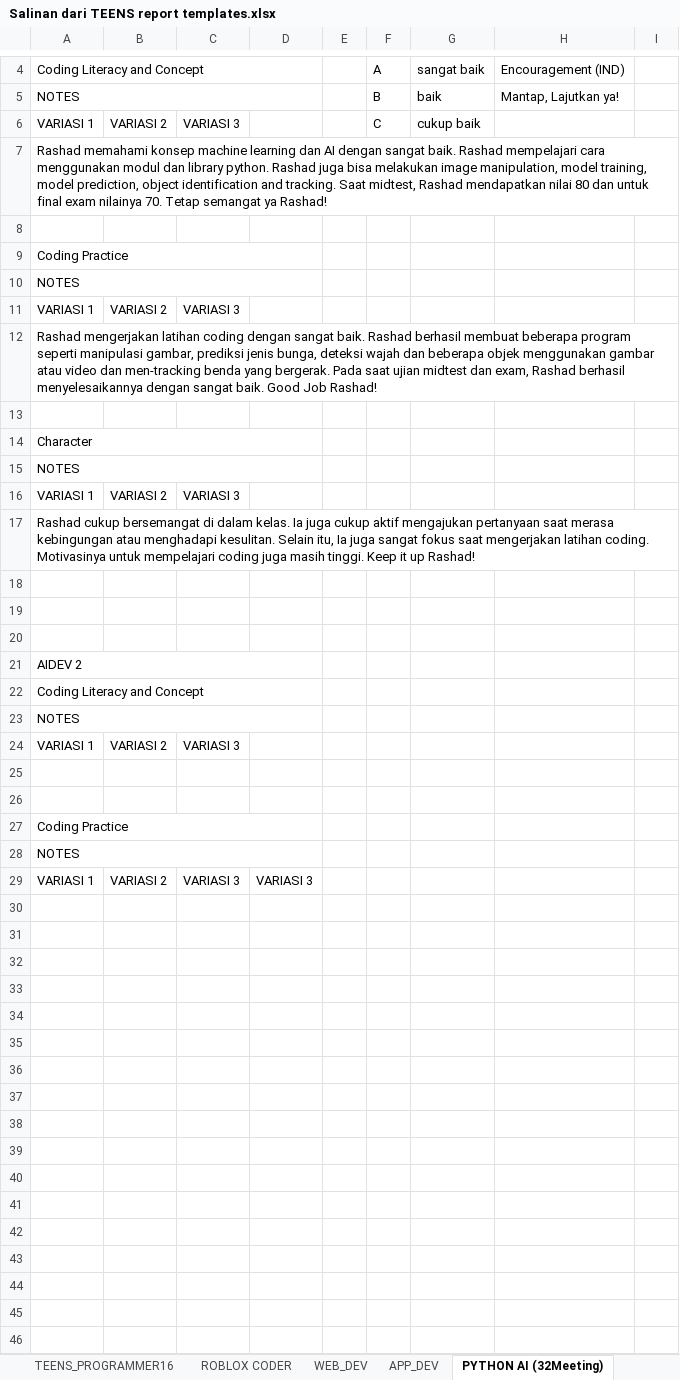
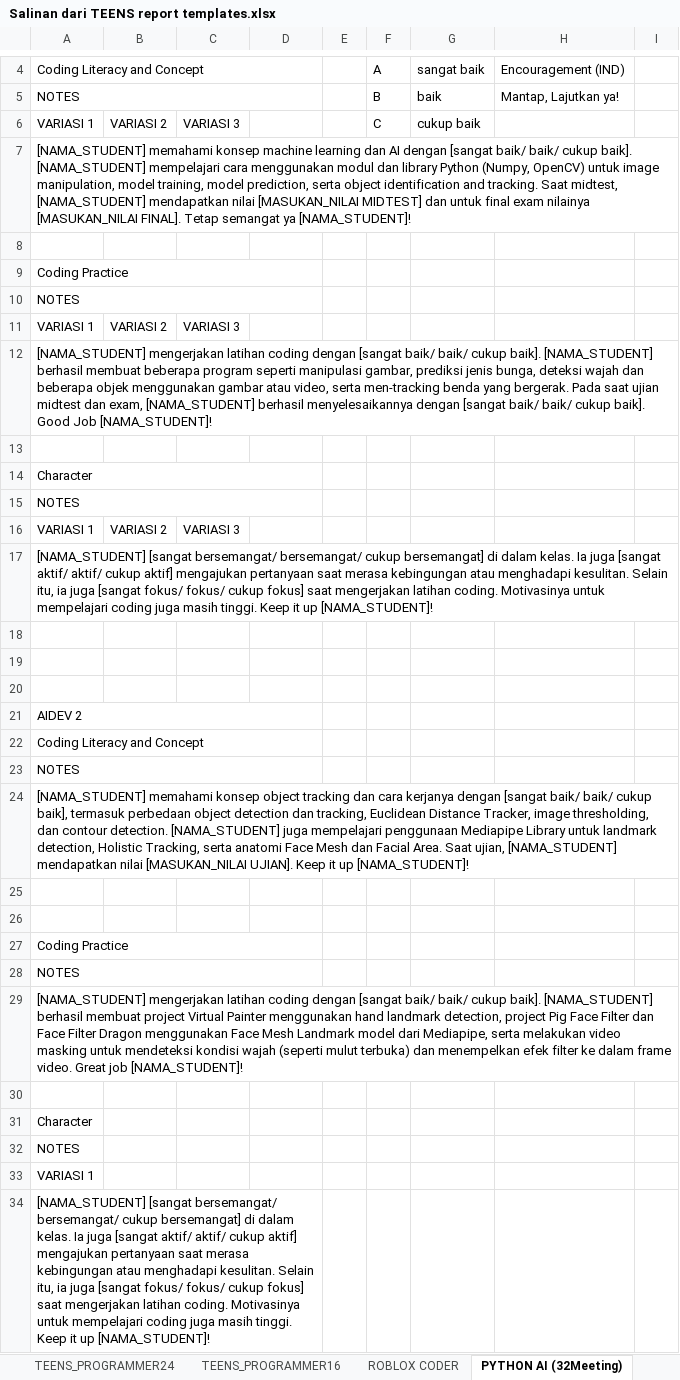
Before and after one commit to Akhdan2603/teachertester, an Excel workbook: excel/Salinan dari TEENS report templates.xlsx, sheet PYTHON AI (32Meeting), drawn as a sheet; only a part is shown, gaps mark what is left out; values as stored, in another font and other column widths than the file's, no borders; removed rows and columns are numbered as before the commit, all else as after; the diff names each change by its address in the sheet, - before the commit and + after, or states it on an @@ line.

```diff
--- a/excel/Salinan dari TEENS report templates.xlsx (sheet PYTHON AI (32Meeting))
+++ b/excel/Salinan dari TEENS report templates.xlsx (sheet PYTHON AI (32Meeting))
-A7: Rashad memahami konsep machine learning dan AI dengan sangat baik. Rashad mempelajari cara menggunakan modul dan library python. Rashad juga bisa melakukan image manipulation, model training, model prediction, object identification and tracking. Saat midtest, Rashad mendapatkan nilai 80 dan untuk final exam nilainya 70. Tetap semangat ya Rashad!
+A7: [NAMA_STUDENT] memahami konsep machine learning dan AI dengan [sangat baik/ baik/ cukup baik]. [NAMA_STUDENT] mempelajari cara menggunakan modul dan library Python (Numpy, OpenCV) untuk image manipulation, model training, model prediction, serta object identification and tracking. Saat midtest, [NAMA_STUDENT] mendapatkan nilai [MASUKAN_NILAI MIDTEST] dan untuk final exam nilainya [MASUKAN_NILAI FINAL]. Tetap semangat ya [NAMA_STUDENT]!
-A12: Rashad mengerjakan latihan coding dengan sangat baik. Rashad berhasil membuat beberapa program seperti manipulasi gambar, prediksi jenis bunga, deteksi wajah dan beberapa objek menggunakan gambar atau video dan men-tracking benda yang bergerak. Pada saat ujian midtest dan exam, Rashad berhasil menyelesaikannya dengan sangat baik. Good Job Rashad!
+A12: [NAMA_STUDENT] mengerjakan latihan coding dengan [sangat baik/ baik/ cukup baik]. [NAMA_STUDENT] berhasil membuat beberapa program seperti manipulasi gambar, prediksi jenis bunga, deteksi wajah dan beberapa objek menggunakan gambar atau video, serta men-tracking benda yang bergerak. Pada saat ujian midtest dan exam, [NAMA_STUDENT] berhasil menyelesaikannya dengan [sangat baik/ baik/ cukup baik]. Good Job [NAMA_STUDENT]!
-A17: Rashad cukup bersemangat di dalam kelas. Ia juga cukup aktif mengajukan pertanyaan saat merasa kebingungan atau menghadapi kesulitan. Selain itu, Ia juga sangat fokus saat mengerjakan latihan coding. Motivasinya untuk mempelajari coding juga masih tinggi. Keep it up Rashad!
+A17: [NAMA_STUDENT] [sangat bersemangat/ bersemangat/ cukup bersemangat] di dalam kelas. Ia juga [sangat aktif/ aktif/ cukup aktif] mengajukan pertanyaan saat merasa kebingungan atau menghadapi kesulitan. Selain itu, ia juga [sangat fokus/ fokus/ cukup fokus] saat mengerjakan latihan coding. Motivasinya untuk mempelajari coding juga masih tinggi. Keep it up [NAMA_STUDENT]!
-row 24: VARIASI 1 | VARIASI 2 | VARIASI 3
+row 24: [NAMA_STUDENT] memahami konsep object tracking dan cara kerjanya dengan [sangat baik/ baik/ cukup baik], termasuk perbedaan object detection dan tracking, Euclidean Distance Tracker, image thresholding, dan contour detection. [NAMA_STUDENT] juga mempelajari penggunaan Mediapipe Library untuk landmark detection, Holistic Tracking, serta anatomi Face Mesh dan Facial Area. Saat ujian, [NAMA_STUDENT] mendapatkan nilai [MASUKAN_NILAI UJIAN]. Keep it up [NAMA_STUDENT]!
+row 29: [NAMA_STUDENT] mengerjakan latihan coding dengan [sangat baik/ baik/ cukup baik]. [NAMA_STUDENT] berhasil membuat project Virtual Painter menggunakan hand landmark detection, project Pig Face Filter dan Face Filter Dragon menggunakan Face Mesh Landmark model dari Mediapipe, serta melakukan video masking untuk mendeteksi kondisi wajah (seperti mulut terbuka) dan menempelkan efek filter ke dalam frame video. Great job [NAMA_STUDENT]!
-row 30: VARIASI 1 | VARIASI 2 | VARIASI 3 | VARIASI 3
+row 30: (empty)
+row 31: Character
+row 32: NOTES
+row 33: VARIASI 1
+row 34: [NAMA_STUDENT] [sangat bersemangat/ bersemangat/ cukup bersemangat] di dalam kelas. Ia juga [sangat aktif/ aktif/ cukup aktif] mengajukan pertanyaan saat merasa kebingungan atau menghadapi kesulitan. Selain itu, ia juga [sangat fokus/ fokus/ cukup fokus] saat mengerjakan latihan coding. Motivasinya untuk mempelajari coding juga masih tinggi. Keep it up [NAMA_STUDENT]!
```
Also changed, not shown: sheet WEB_DEV, sheet APP_DEV, sheet PYTHON_FOR_CV(16), sheet PYTHON_FOR_DATA_SCIENCE(16), sheet PYTHON_FOR_ML(16), sheet PYTHON_CODER, 1 more sheet, other sheet tabs, excel/JUNIORS report templates.xlsx, excel/KIDS report templates.xlsx, 1 other file.
